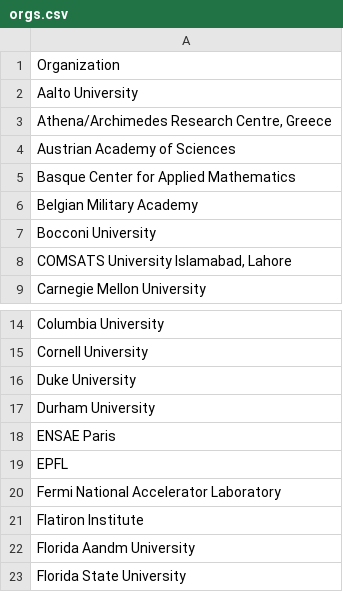
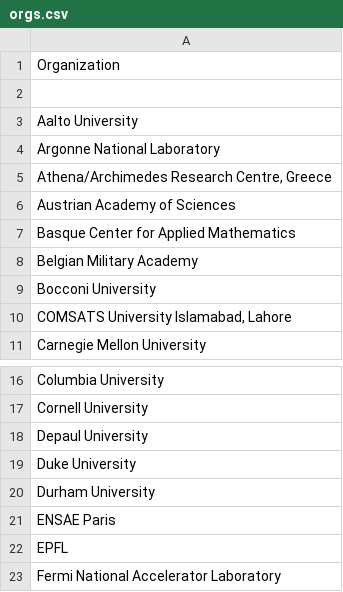
Before and after one commit to fjhickernell/MCM-2025-Program, a CSV file: preprocess/out/orgs.csv, drawn as a sheet; only a part is shown, gaps mark what is left out; the shorter side is filled out with more unchanged rows; the diff names each change by its address in the sheet, - before the commit and + after, or states it on an @@ line.

```diff
--- a/preprocess/out/orgs.csv
+++ b/preprocess/out/orgs.csv
+row 2: (empty)
+row 4: Argonne National Laboratory
+row 18: Depaul University
```
Also changed, not shown: preprocess/out/Participants.csv, 4 other files.
